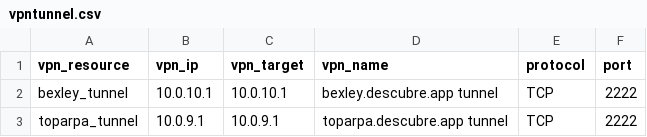
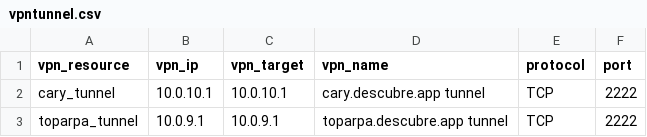
Before and after one commit to ciscoSpeaker/thousandeyes, a CSV file: peruvian/vpntunnel.csv, drawn as a sheet.

```diff
--- a/peruvian/vpntunnel.csv
+++ b/peruvian/vpntunnel.csv
@@ -1,3 +1,3 @@
 vpn_resource,vpn_ip,vpn_target,vpn_name,protocol,port
-"bexley_tunnel","10.0.10.1","10.0.10.1","bexley.descubre.app tunnel","TCP","2222"
+"cary_tunnel","10.0.10.1","10.0.10.1","cary.descubre.app tunnel","TCP","2222"
 "toparpa_tunnel","10.0.9.1","10.0.9.1","toparpa.descubre.app tunnel","TCP","2222"
```
Also changed, not shown: peruvian/vpnpublic.csv.
